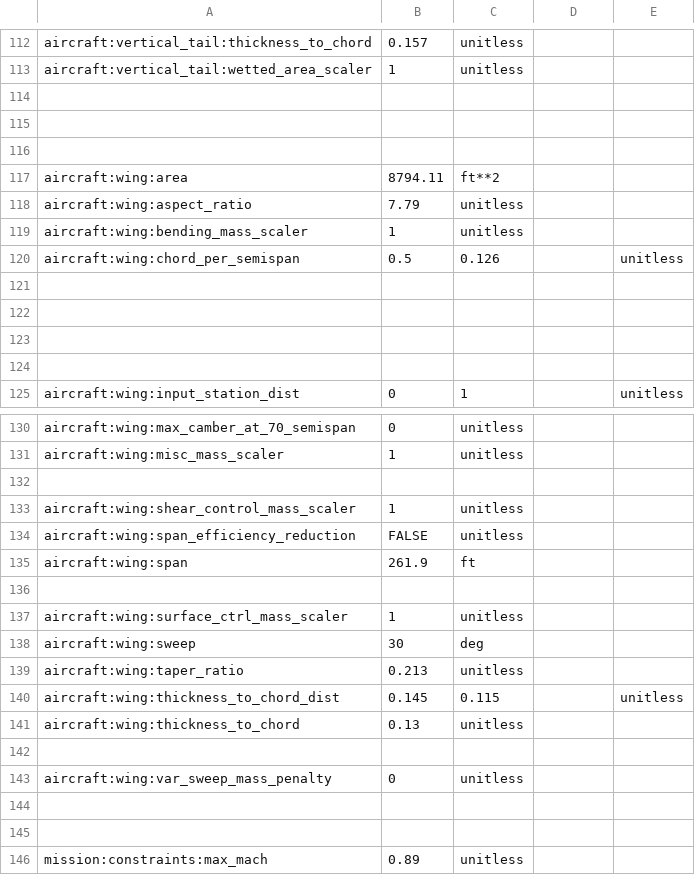
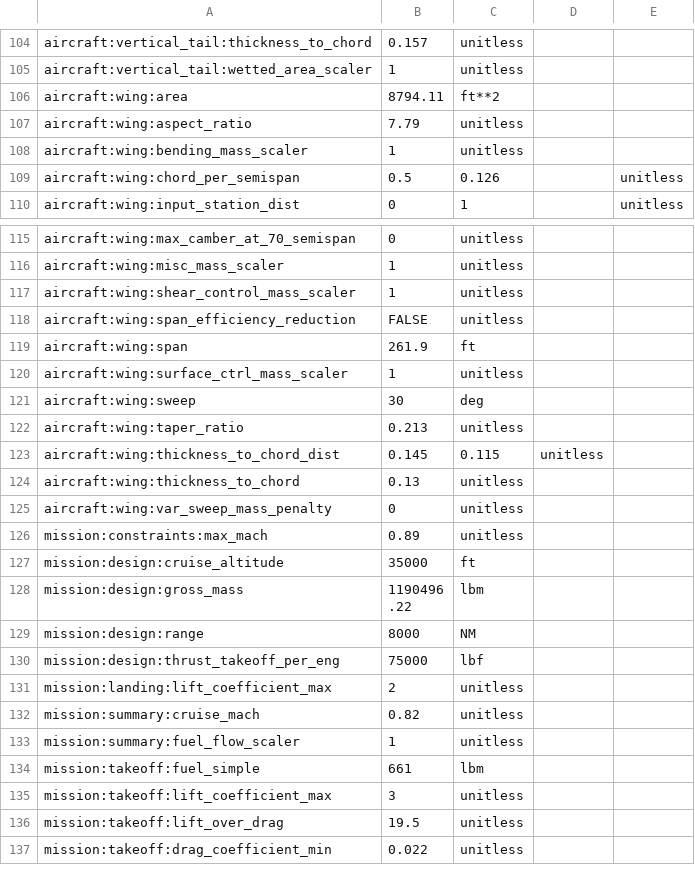
Before and after one commit to OpenMDAO/Aviary_Community, a CSV file: AirbusA380/AirbusA380.csv, drawn as a sheet; only a part is shown, gaps mark what is left out; the shorter side is filled out with more unchanged rows; the diff covers the shown part only.

Commit message:
Update AirbusA380.csv

```diff
--- a/AirbusA380/AirbusA380.csv
+++ b/AirbusA380/AirbusA380.csv
@@ -114,3 +105,0 @@ aircraft:vertical_tail:wetted_area_scaler,1,unitless,,
-,,,,
-,,,,
-,,,,
@@ -121,4 +109,0 @@ aircraft:wing:chord_per_semispan,0.5,0.126,,unitless
-,,,,
-,,,,
-,,,,
-,,,,
@@ -132 +116,0 @@ aircraft:wing:misc_mass_scaler,1,unitless,,
-,,,,
@@ -136 +119,0 @@ aircraft:wing:span,261.9,ft,,
-,,,,
@@ -140 +123 @@ aircraft:wing:taper_ratio,0.213,unitless,,
-aircraft:wing:thickness_to_chord_dist,0.145,0.115,,unitless
+aircraft:wing:thickness_to_chord_dist,0.145,0.115,unitless,
@@ -142 +124,0 @@ aircraft:wing:thickness_to_chord,0.13,unitless,,
-,,,,
@@ -144,2 +125,0 @@ aircraft:wing:var_sweep_mass_penalty,0,unitless,,
-,,,,
-,,,,
```
Also changed, not shown: 10 removed rows elsewhere in this file.
